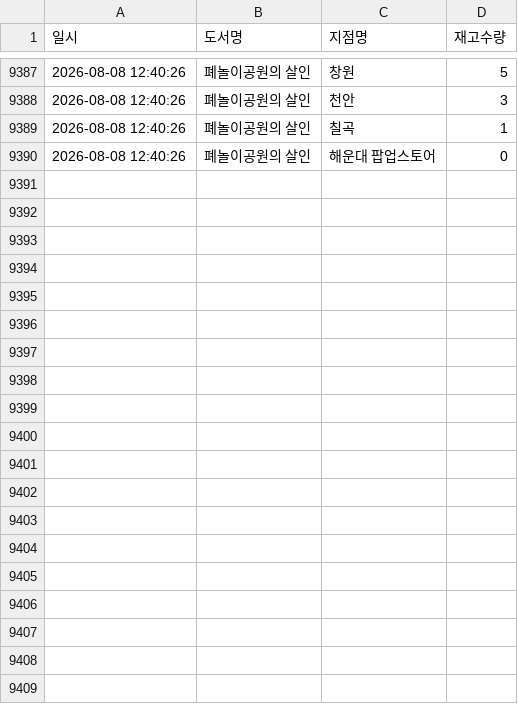
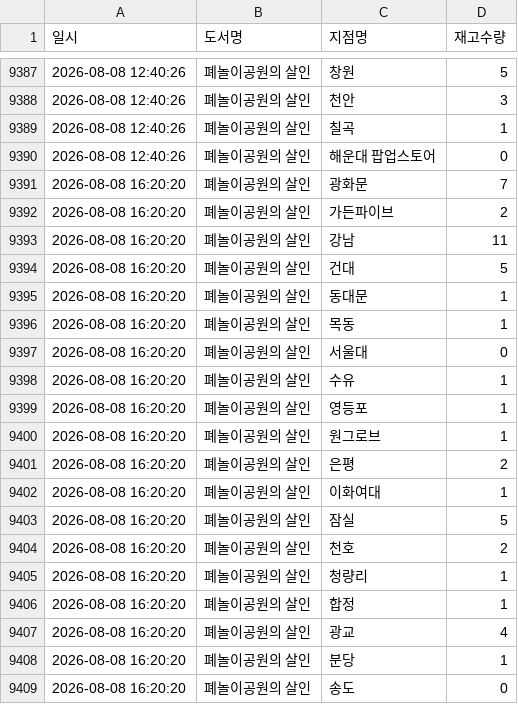
Before and after one commit to sa-iy-ou/kyobo-monitor, a CSV file: stock_log.csv, drawn as a sheet; only a part is shown, gaps mark what is left out; the diff covers the shown part only.

```diff
--- a/stock_log.csv
+++ b/stock_log.csv
@@ -9390 +9390,20 @@
 2026-08-08 12:40:26,폐놀이공원의 살인,해운대 팝업스토어,0
+2026-08-08 16:20:20,폐놀이공원의 살인,광화문,7
+2026-08-08 16:20:20,폐놀이공원의 살인,가든파이브,2
+2026-08-08 16:20:20,폐놀이공원의 살인,강남,11
+2026-08-08 16:20:20,폐놀이공원의 살인,건대,5
+2026-08-08 16:20:20,폐놀이공원의 살인,동대문,1
+2026-08-08 16:20:20,폐놀이공원의 살인,목동,1
+2026-08-08 16:20:20,폐놀이공원의 살인,서울대,0
+2026-08-08 16:20:20,폐놀이공원의 살인,수유,1
+2026-08-08 16:20:20,폐놀이공원의 살인,영등포,1
+2026-08-08 16:20:20,폐놀이공원의 살인,원그로브,1
+2026-08-08 16:20:20,폐놀이공원의 살인,은평,2
+2026-08-08 16:20:20,폐놀이공원의 살인,이화여대,1
+2026-08-08 16:20:20,폐놀이공원의 살인,잠실,5
+2026-08-08 16:20:20,폐놀이공원의 살인,천호,2
+2026-08-08 16:20:20,폐놀이공원의 살인,청량리,1
+2026-08-08 16:20:20,폐놀이공원의 살인,합정,1
+2026-08-08 16:20:20,폐놀이공원의 살인,광교,4
+2026-08-08 16:20:20,폐놀이공원의 살인,분당,1
+2026-08-08 16:20:20,폐놀이공원의 살인,송도,0
```
Also changed, not shown: 18 added rows elsewhere in this file, 1 other file.
